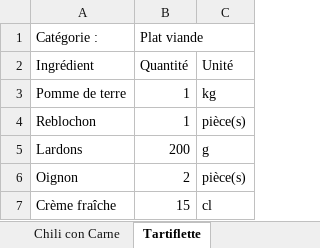
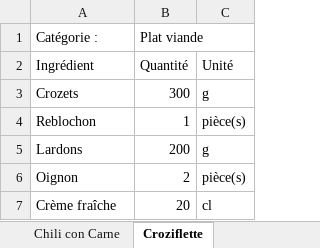
Before and after one commit to LinoVation1312/valise-aux-epices, an Excel workbook: menu_actuel.xlsx, sheet Croziflette, drawn as a sheet; values as stored, in another font and other column widths than the file's, no borders; removed rows and columns are numbered as before the commit, all else as after; the diff names each change by its address in the sheet, - before the commit and + after, or states it on an @@ line.

```diff
--- a/menu_actuel.xlsx (sheet Croziflette)
+++ b/menu_actuel.xlsx (sheet Croziflette)
-sheet tab: Tartiflette
+sheet tab: Croziflette
-row 3: Pomme de terre | 1 | kg
+row 3: Crozets | 300 | g
-B7 (Plat viande): 15
+B7 (Plat viande): 20
```
Also changed, not shown: sheet Couscous express, sheet Gnocchis jambon gorgonzola, sheet Mignon de porc au cidre et pommes, sheet Risotto poulet butternut, sheet Quiche Lardons st nectaire, sheet Pad Thaî au poulet, 4 more sheets, other sheet tabs.
